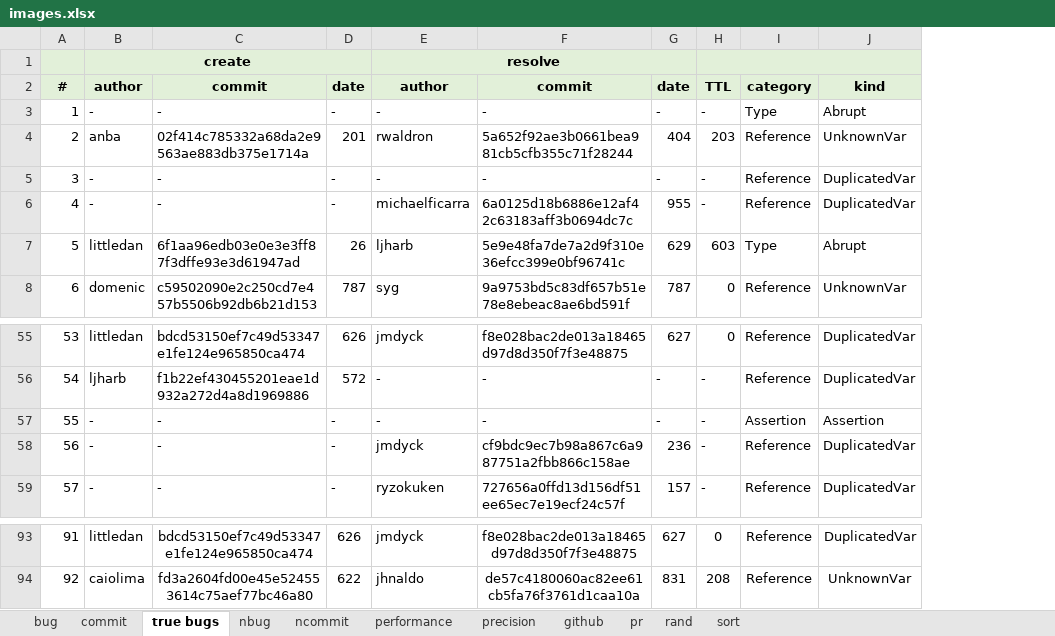
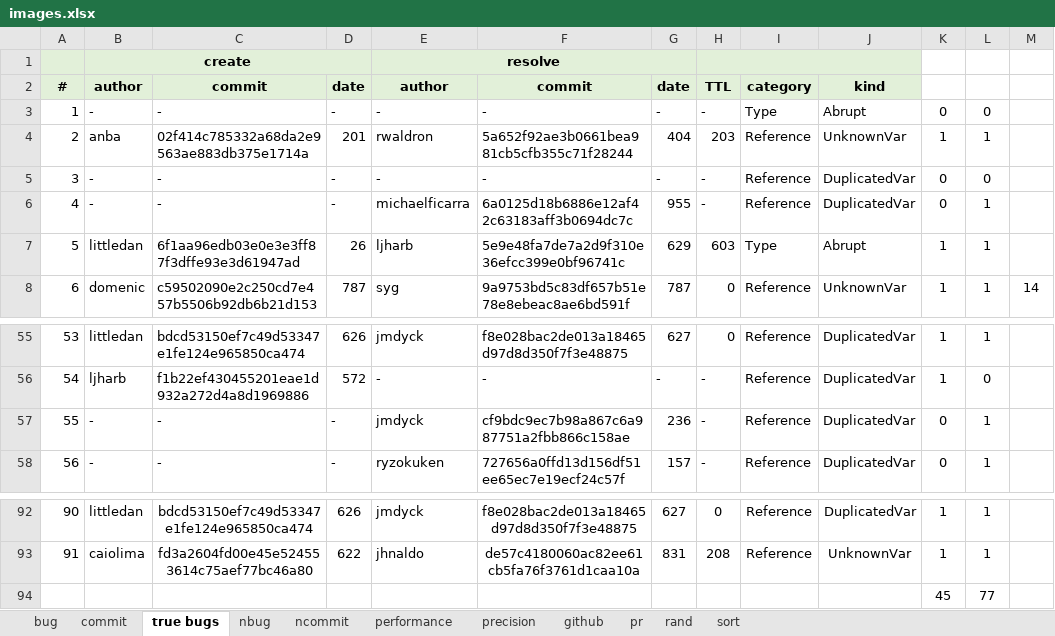
Before and after one commit to kaist-plrg/jiset, an Excel workbook: paper/ase21/img/images.xlsx, sheet true bugs, drawn as a sheet; only a part is shown, gaps mark what is left out; values as stored, in another font and other column widths than the file's, no borders; removed rows and columns are numbered as before the commit, all else as after; the diff names each change by its address in the sheet, - before the commit and + after, or states it on an @@ line.

```diff
--- a/paper/ase21/img/images.xlsx (sheet true bugs)
+++ b/paper/ase21/img/images.xlsx (sheet true bugs)
+column K, rows 3-8: 0 | 1 | 0 | 0 | 1 | 1; rows 55-58: 1 | 1 | 0 | 0; rows 92-93: 1 | 1
+column L, rows 3-8: 0 | 1 | 0 | 1 | 1 | 1; rows 55-58: 1 | 0 | 1 | 1; rows 92-93: 1 | 1
+column M, row 8: 14
-row 57: 55 | - | - | - | - | - | - | - | Assertion | Assertion
@@ column A renumbered between rows 57 and 93 @@
+row 94:  |  |  |  |  |  |  |  |  |  | 45 | 77
```
Also changed, not shown: sheet rand, sheet commit, sheet nbug, sheet performance, sheet bug, sheet precision, 1 more sheet, formulas that keep their value, charts or pictures, 1 other file.
